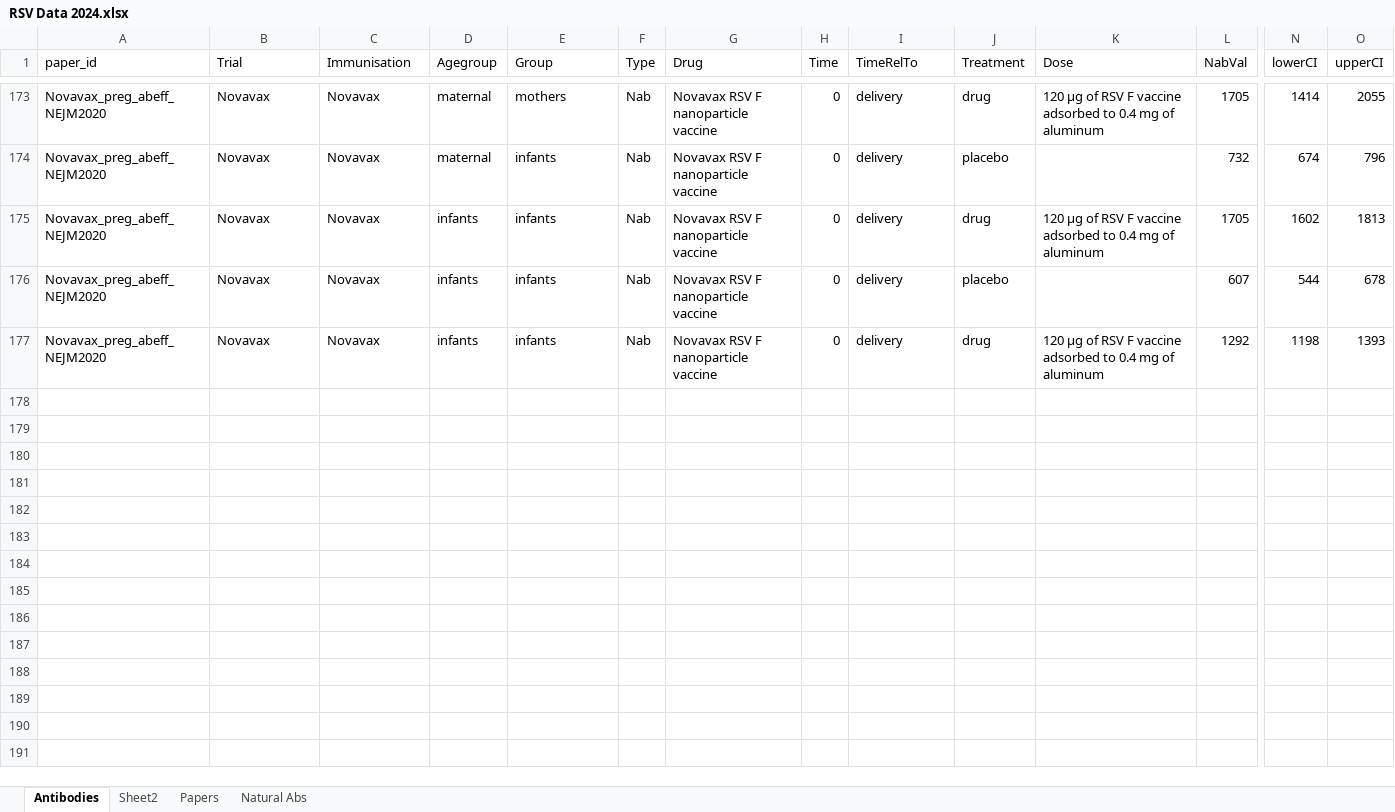
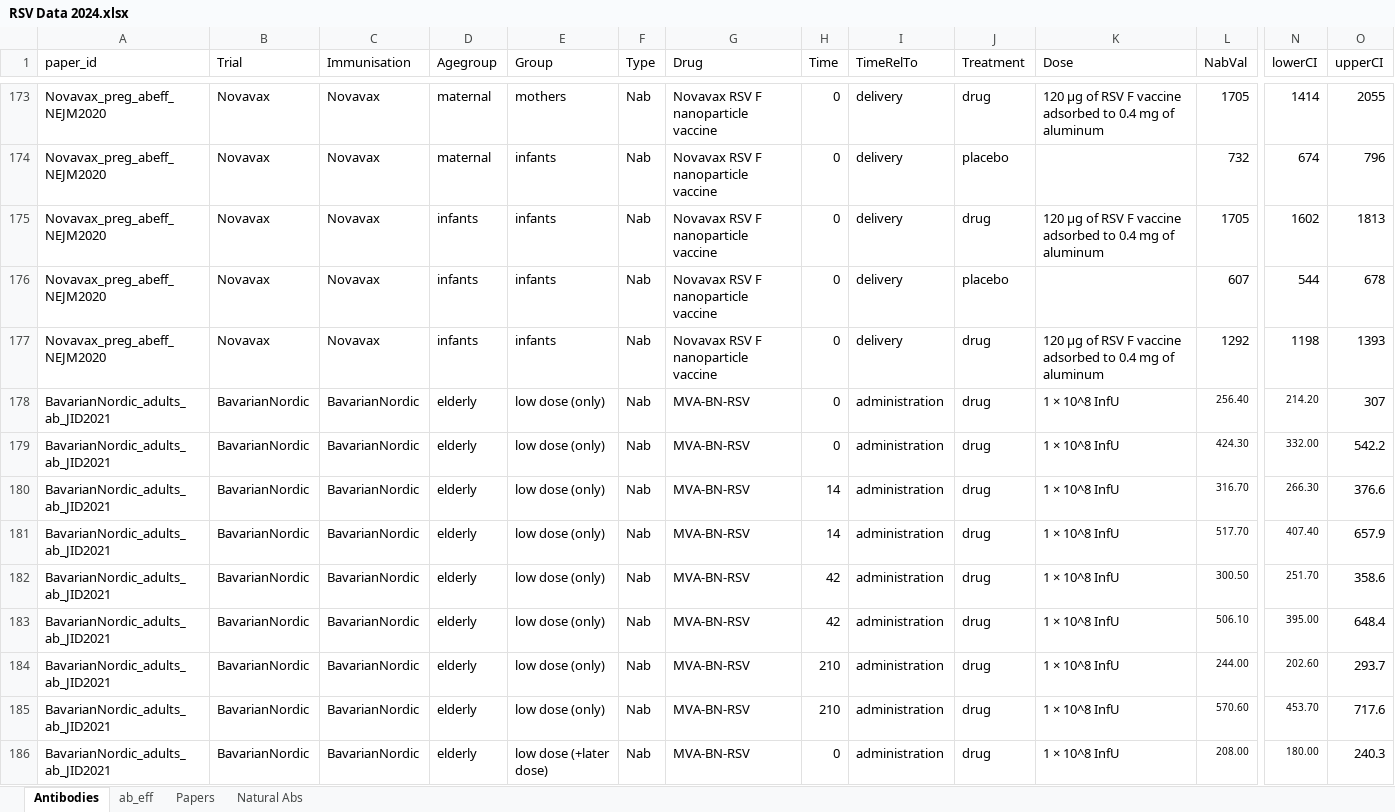
Before and after one commit to deborahcromer/RSVcorrelates, an Excel workbook: raw-data/RSV Data 2024.xlsx, sheet Antibodies, drawn as a sheet; only a part is shown, gaps mark what is left out; values as stored, in another font and other column widths than the file's, no borders; charts and pictures not drawn; rows hold the shown columns only; the diff covers the shown part only; the diff names each change by its address in the sheet, - before the commit and + after, or states it on an @@ line.

Commit message:
include more up to date data

```diff
--- a/raw-data/RSV Data 2024.xlsx (sheet Antibodies)
+++ b/raw-data/RSV Data 2024.xlsx (sheet Antibodies)
-sheet tab: Sheet2
+sheet tab: ab_eff
+row 178: BavarianNordic_adults_ab_JID2021 | BavarianNordic | BavarianNordic | elderly | low dose (only) | Nab | MVA-BN-RSV | 0 | administration | drug | 1 × 10^8 InfU | 256.40 | 214.20 | 307
+row 179: BavarianNordic_adults_ab_JID2021 | BavarianNordic | BavarianNordic | elderly | low dose (only) | Nab | MVA-BN-RSV | 0 | administration | drug | 1 × 10^8 InfU | 424.30 | 332.00 | 542.2
+row 180: BavarianNordic_adults_ab_JID2021 | BavarianNordic | BavarianNordic | elderly | low dose (only) | Nab | MVA-BN-RSV | 14 | administration | drug | 1 × 10^8 InfU | 316.70 | 266.30 | 376.6
+row 181: BavarianNordic_adults_ab_JID2021 | BavarianNordic | BavarianNordic | elderly | low dose (only) | Nab | MVA-BN-RSV | 14 | administration | drug | 1 × 10^8 InfU | 517.70 | 407.40 | 657.9
+row 182: BavarianNordic_adults_ab_JID2021 | BavarianNordic | BavarianNordic | elderly | low dose (only) | Nab | MVA-BN-RSV | 42 | administration | drug | 1 × 10^8 InfU | 300.50 | 251.70 | 358.6
+row 183: BavarianNordic_adults_ab_JID2021 | BavarianNordic | BavarianNordic | elderly | low dose (only) | Nab | MVA-BN-RSV | 42 | administration | drug | 1 × 10^8 InfU | 506.10 | 395.00 | 648.4
+row 184: BavarianNordic_adults_ab_JID2021 | BavarianNordic | BavarianNordic | elderly | low dose (only) | Nab | MVA-BN-RSV | 210 | administration | drug | 1 × 10^8 InfU | 244.00 | 202.60 | 293.7
+row 185: BavarianNordic_adults_ab_JID2021 | BavarianNordic | BavarianNordic | elderly | low dose (only) | Nab | MVA-BN-RSV | 210 | administration | drug | 1 × 10^8 InfU | 570.60 | 453.70 | 717.6
+row 186: BavarianNordic_adults_ab_JID2021 | BavarianNordic | BavarianNordic | elderly | low dose (+later dose) | Nab | MVA-BN-RSV | 0 | administration | drug | 1 × 10^8 InfU | 208.00 | 180.00 | 240.3
```
Also changed, not shown: 55 added rows and 26 edited cells elsewhere in this sheet, sheet Papers, 3 other files.
